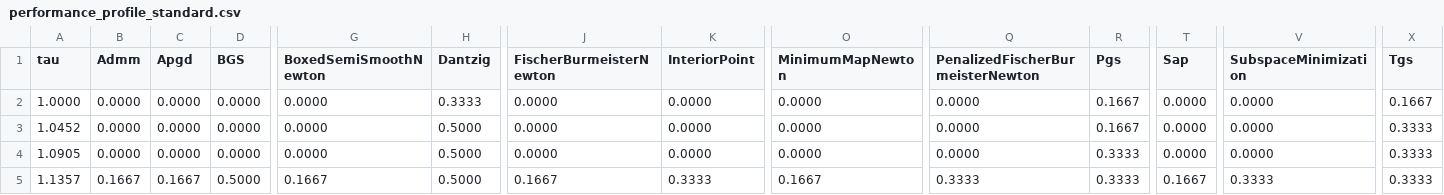
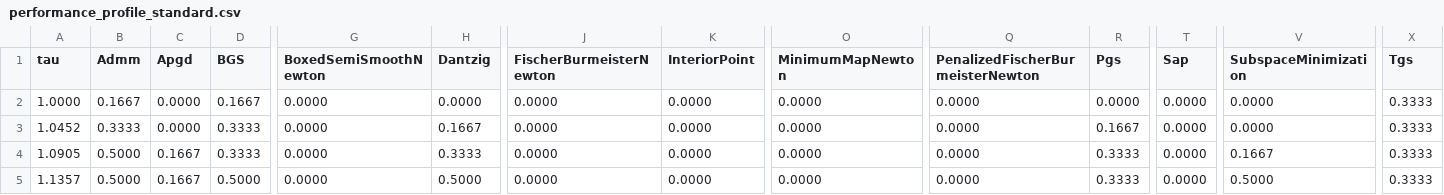
Before and after one commit to dartsim/dart, a CSV file: docs/background/lcp/figures/performance_profile_standard.csv, drawn as a sheet; only a part is shown, gaps mark what is left out; the diff covers the shown part only; the diff names each change by its address in the sheet, - before the commit and + after, or states it on an @@ line.

```diff
--- a/docs/background/lcp/figures/performance_profile_standard.csv
+++ b/docs/background/lcp/figures/performance_profile_standard.csv
-B2 (Admm): 0.0000
+B2 (Admm): 0.1667
-D2 (BGS): 0.0000
+D2 (BGS): 0.1667
-H2 (Dantzig): 0.3333
+H2 (Dantzig): 0.0000
-R2 (Pgs): 0.1667
+R2 (Pgs): 0.0000
-X2 (Tgs): 0.1667
+X2 (Tgs): 0.3333
-B3 (Admm): 0.0000
+B3 (Admm): 0.3333
-D3:D4 (BGS): 0.0000
+D3:D4 (BGS): 0.3333
-H3 (Dantzig): 0.5000
+H3 (Dantzig): 0.1667
-B4 (Admm): 0.0000
+B4 (Admm): 0.5000
-C4 (Apgd): 0.0000
+C4 (Apgd): 0.1667
-H4 (Dantzig): 0.5000
+H4 (Dantzig): 0.3333
-V4 (SubspaceMinimization): 0.0000
+V4 (SubspaceMinimization): 0.1667
-B5 (Admm): 0.1667
+B5 (Admm): 0.5000
-G5 (BoxedSemiSmoothNewton): 0.1667
+G5 (BoxedSemiSmoothNewton): 0.0000
-J5 (FischerBurmeisterNewton): 0.1667
+J5 (FischerBurmeisterNewton): 0.0000
-K5 (InteriorPoint): 0.3333
+K5 (InteriorPoint): 0.0000
-O5 (MinimumMapNewton): 0.1667
+O5 (MinimumMapNewton): 0.0000
-Q5 (PenalizedFischerBurmeisterNewton): 0.3333
+Q5 (PenalizedFischerBurmeisterNewton): 0.0000
-T5 (Sap): 0.1667
+T5 (Sap): 0.0000
-V5 (SubspaceMinimization): 0.3333
+V5 (SubspaceMinimization): 0.5000
```
Also changed, not shown: 89 edited cells elsewhere in this file, docs/background/lcp/figures/performance_profile_boxed.csv, docs/background/lcp/figures/performance_profile_evidence.csv, 5 other files.
